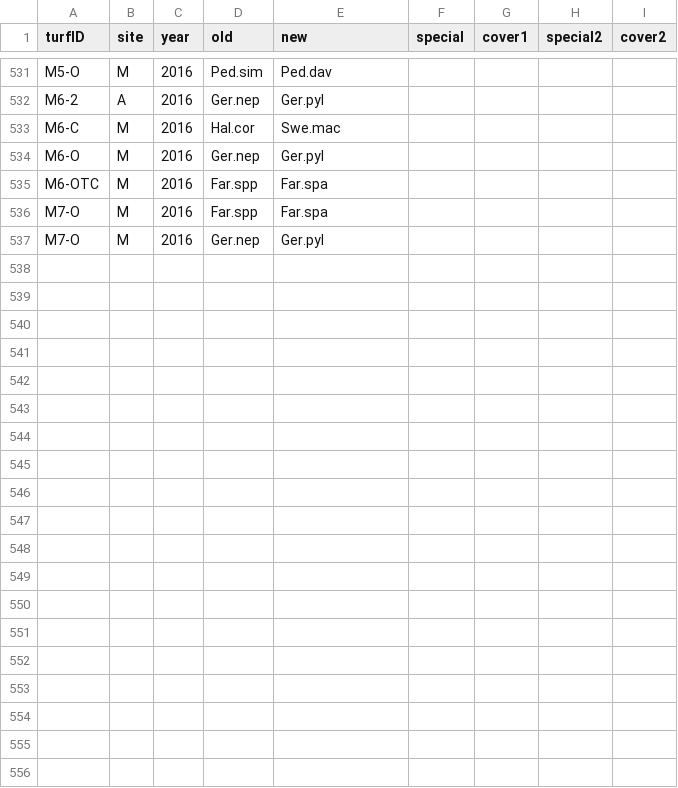
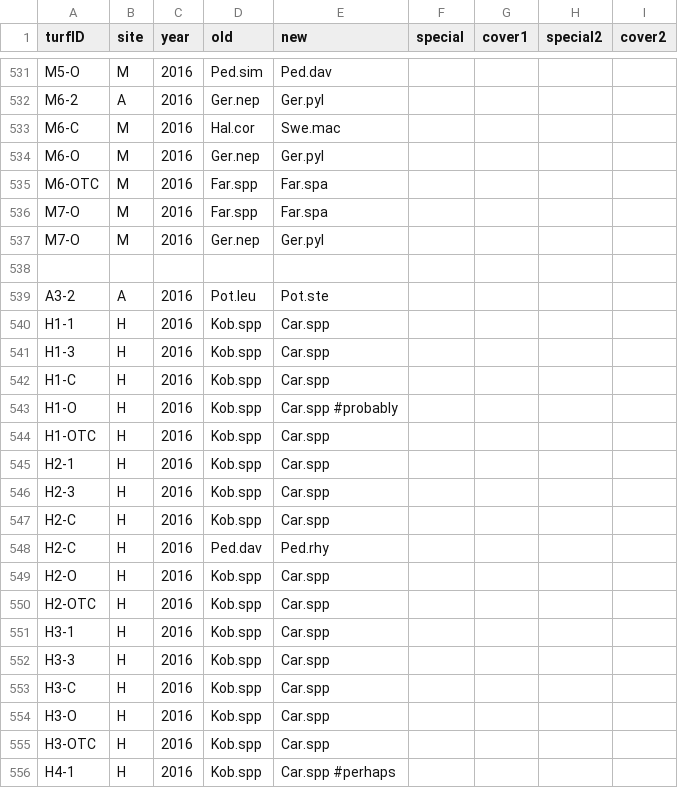
Before and after one commit to Plant-Functional-Trait-Course/PFTC_1_2_China, a CSV file: community/databaseSetup/data/localDatacorrections_plots_China.csv, drawn as a sheet; only a part is shown, gaps mark what is left out; the diff covers the shown part only; the diff names each change by its address in the sheet, - before the commit and + after, or states it on an @@ line.

Commit message:
corrections

```diff
--- a/community/databaseSetup/data/localDatacorrections_plots_China.csv
+++ b/community/databaseSetup/data/localDatacorrections_plots_China.csv
+row 538: (empty)
+row 539: A3-2 | A | 2016 | Pot.leu | Pot.ste
+row 540: H1-1 | H | 2016 | Kob.spp | Car.spp
+row 541: H1-3 | H | 2016 | Kob.spp | Car.spp
+row 542: H1-C | H | 2016 | Kob.spp | Car.spp
+row 543: H1-O | H | 2016 | Kob.spp | Car.spp #probably
+row 544: H1-OTC | H | 2016 | Kob.spp | Car.spp
+row 545: H2-1 | H | 2016 | Kob.spp | Car.spp
+row 546: H2-3 | H | 2016 | Kob.spp | Car.spp
+row 547: H2-C | H | 2016 | Kob.spp | Car.spp
+row 548: H2-C | H | 2016 | Ped.dav | Ped.rhy
+row 549: H2-O | H | 2016 | Kob.spp | Car.spp
+row 550: H2-OTC | H | 2016 | Kob.spp | Car.spp
+row 551: H3-1 | H | 2016 | Kob.spp | Car.spp
+row 552: H3-3 | H | 2016 | Kob.spp | Car.spp
+row 553: H3-C | H | 2016 | Kob.spp | Car.spp
+row 554: H3-O | H | 2016 | Kob.spp | Car.spp
+row 555: H3-OTC | H | 2016 | Kob.spp | Car.spp
+row 556: H4-1 | H | 2016 | Kob.spp | Car.spp #perhaps
```
Also changed, not shown: 21 added rows elsewhere in this file.
